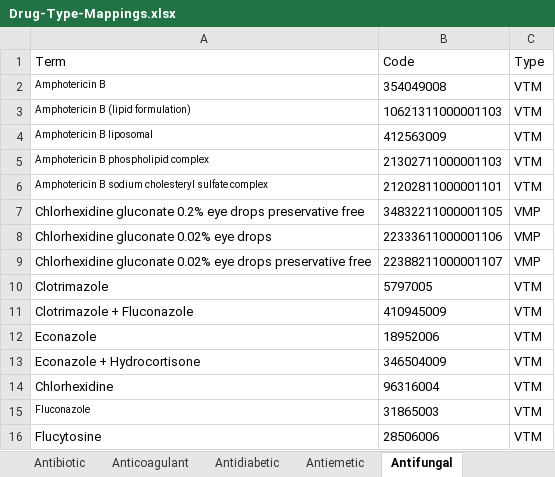
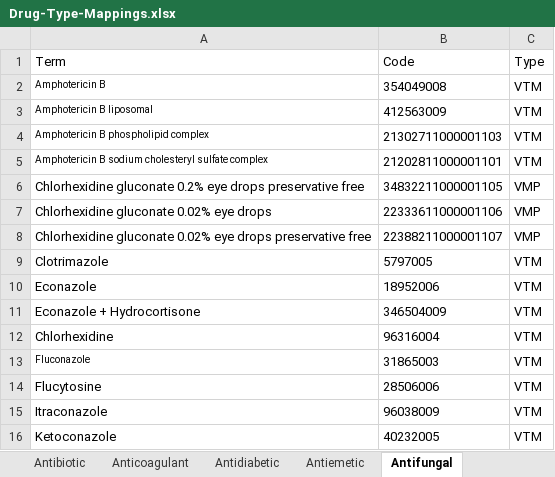
Before and after one commit to couchbaselabs/couchbase-openeyes-ce, an Excel workbook: protected/data/dmd_data/Drug-Type-Mappings.xlsx, sheet Antifungal, drawn as a sheet; only a part is shown; the shorter side is filled out with more unchanged rows; values as stored, in another font and other column widths than the file's, no borders; the diff names each change by its address in the sheet, - before the commit and + after, or states it on an @@ line.

```diff
--- a/protected/data/dmd_data/Drug-Type-Mappings.xlsx (sheet Antifungal)
+++ b/protected/data/dmd_data/Drug-Type-Mappings.xlsx (sheet Antifungal)
-row 3: Amphotericin B (lipid formulation) | 10621311000001103 | VTM
-row 11: Clotrimazole + Fluconazole | 410945009 | VTM
```
Also changed, not shown: sheet medication_management, sheet Antiviral, sheet Tear Film Substitute, sheet Antibacterial, sheet Ophthalmic, sheet Allergy_Opiates, 1 more sheet, 8 other files.
